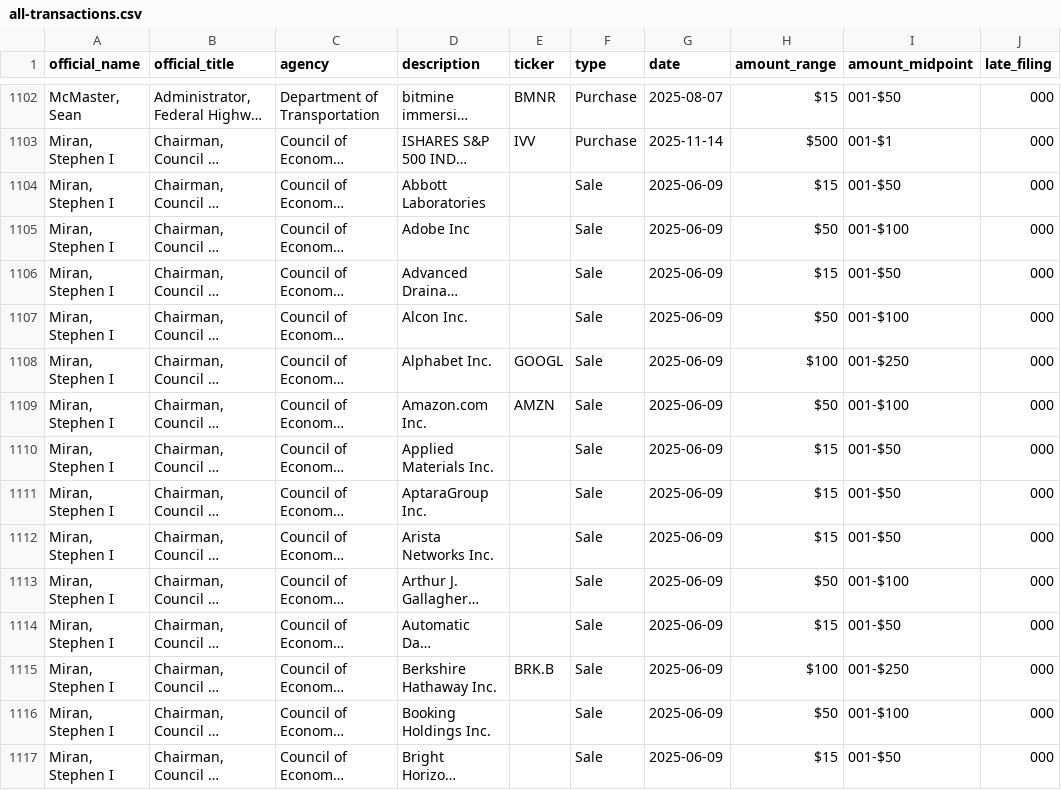
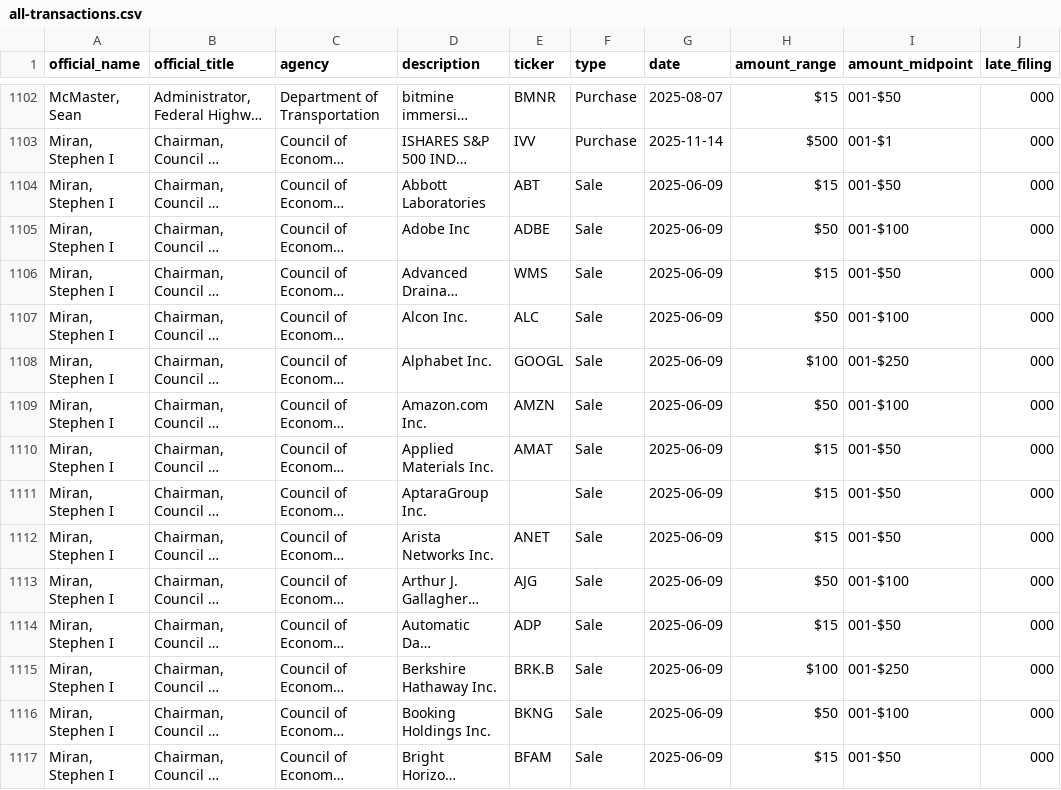
Before and after one commit to tbrown034/open-cabinet, a CSV file: public/data/all-transactions.csv, drawn as a sheet; only a part is shown, gaps mark what is left out; long unchanged cells end in …; the diff covers the shown part only; the diff names each change by its address in the sheet, - before the commit and + after, or states it on an @@ line.

Commit message:
Fix Miran tickers (58 → 5 missing) + source filings for all officials
Miran had 58 well-known public companies with null tickers due to
parsing. Manually resolved 53: ABT, ADBE, ANET, BKNG, COST, LLY,
MA, NOW, PG, SPGI, TXN, UNH and 41 others. 5 remaining are
legitimately untickerable (private companies + S&P futures).

All 34 officials now have sourceFilings with OGE PDF links.

```diff
--- a/public/data/all-transactions.csv
+++ b/public/data/all-transactions.csv
-E1104 (ticker): (empty)
+E1104 (ticker): ABT
-E1105 (ticker): (empty)
+E1105 (ticker): ADBE
-E1106 (ticker): (empty)
+E1106 (ticker): WMS
-E1107 (ticker): (empty)
+E1107 (ticker): ALC
-E1110 (ticker): (empty)
+E1110 (ticker): AMAT
-E1112 (ticker): (empty)
+E1112 (ticker): ANET
-E1113 (ticker): (empty)
+E1113 (ticker): AJG
-E1114 (ticker): (empty)
+E1114 (ticker): ADP
-E1116 (ticker): (empty)
+E1116 (ticker): BKNG
-E1117 (ticker): (empty)
+E1117 (ticker): BFAM
```
Also changed, not shown: 43 edited cells elsewhere in this file, 2 other files.
